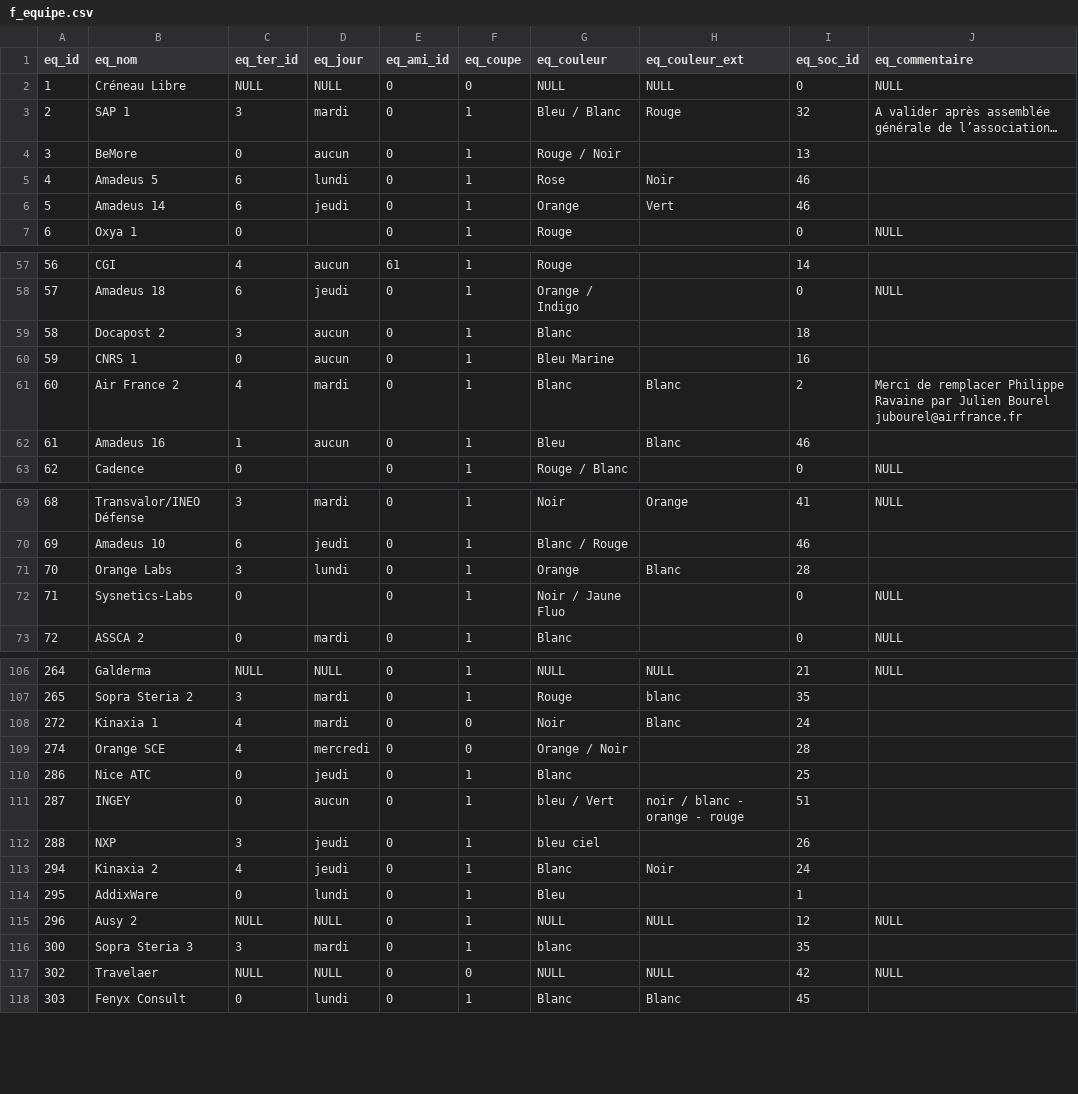
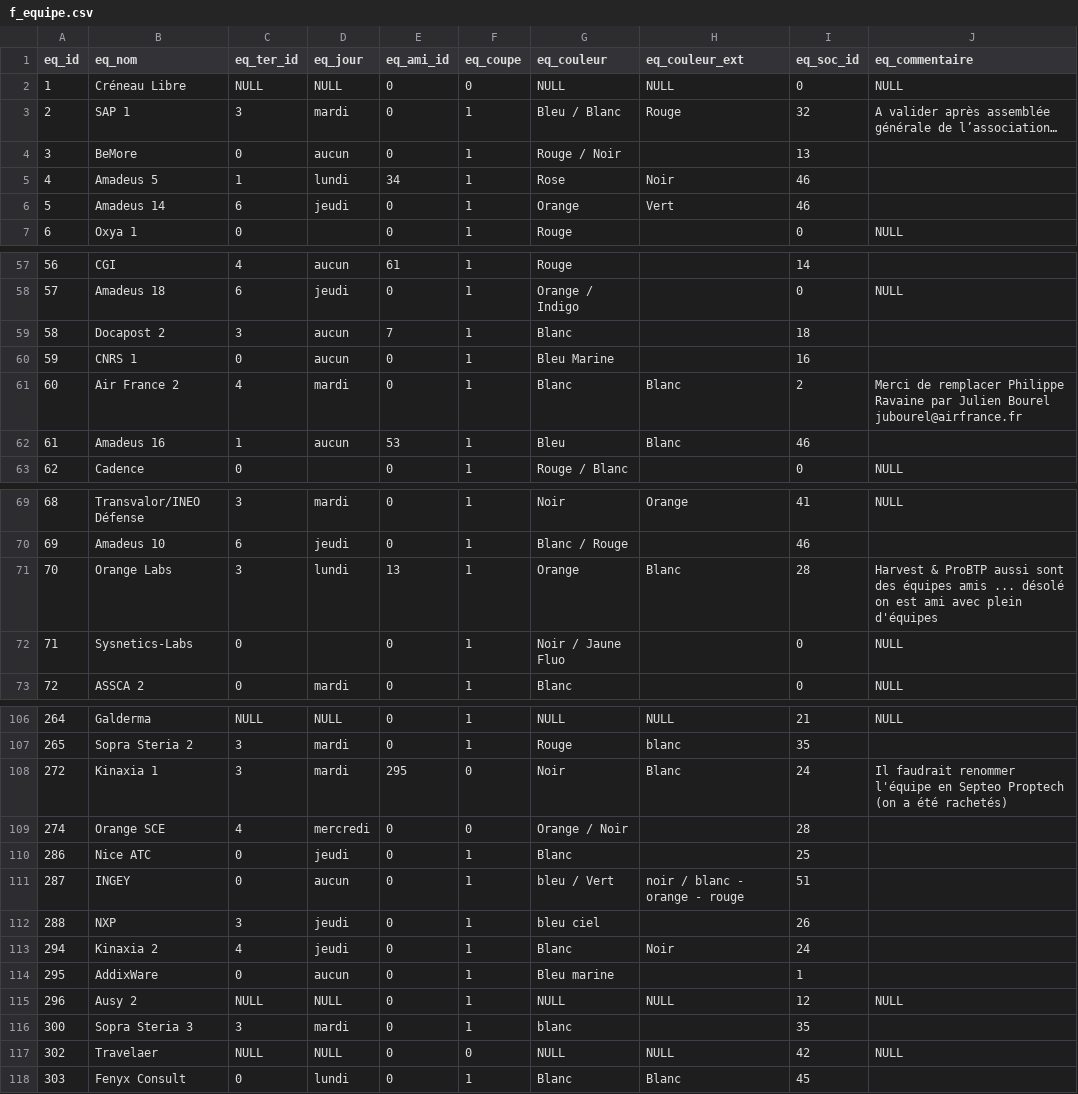
Before and after one commit to chez-flo/footasie, a CSV file: cpp/data/f_equipe.csv, drawn as a sheet; only a part is shown, gaps mark what is left out; the diff covers the shown part only.

```diff
--- a/cpp/data/f_equipe.csv
+++ b/cpp/data/f_equipe.csv
@@ -4,3 +4,3 @@
 "3","BeMore","0","aucun","0","1","Rouge / Noir",,"13",
-"4","Amadeus 5","6","lundi","0","1","Rose","Noir","46",
+"4","Amadeus 5","1","lundi","34","1","Rose","Noir","46",
 "5","Amadeus 14","6","jeudi","0","1","Orange","Vert","46",
@@ -58,6 +58,6 @@
 "57","Amadeus 18","6","jeudi","0","1","Orange / Indigo",,"0",NULL
-"58","Docapost 2","3","aucun","0","1","Blanc",,"18",
+"58","Docapost 2","3","aucun","7","1","Blanc",,"18",
 "59","CNRS 1","0","aucun","0","1","Bleu Marine",,"16",
 "60","Air France 2","4","mardi","0","1","Blanc","Blanc","2","Merci de remplacer Philippe Ravaine par Julien Bourel jubourel@airfrance.fr"
-"61","Amadeus 16","1","aucun","0","1","Bleu","Blanc","46",
+"61","Amadeus 16","1","aucun","53","1","Bleu","Blanc","46",
 "62","Cadence","0",,"0","1","Rouge / Blanc",,"0",NULL
@@ -70,3 +70,3 @@
 "69","Amadeus 10","6","jeudi","0","1","Blanc / Rouge",,"46",
-"70","Orange Labs","3","lundi","0","1","Orange","Blanc","28",
+"70","Orange Labs","3","lundi","13","1","Orange","Blanc","28","Harvest & ProBTP aussi sont des équipes amis ... désolé on est ami  avec plein d'équipes"
 "71","Sysnetics-Labs","0",,"0","1","Noir / Jaune Fluo",,"0",NULL
@@ -107,3 +107,3 @@
 "265","Sopra Steria 2","3","mardi","0","1","Rouge","blanc","35",
-"272","Kinaxia 1","4","mardi","0","0","Noir","Blanc","24",
+"272","Kinaxia 1","3","mardi","295","0","Noir","Blanc","24","Il faudrait renommer l'équipe en Septeo Proptech (on a été rachetés)"
 "274","Orange SCE","4","mercredi","0","0","Orange / Noir",,"28",
@@ -113,3 +113,3 @@
 "294","Kinaxia 2","4","jeudi","0","1","Blanc","Noir","24",
-"295","AddixWare","0","lundi","0","1","Bleu",,"1",
+"295","AddixWare","0","aucun","0","1","Bleu marine",,"1",
 "296","Ausy 2",NULL,NULL,"0","1",NULL,NULL,"12",NULL
```
Also changed, not shown: 2 edited cells elsewhere in this file, cpp/data/f_match.csv, 7 other files.
